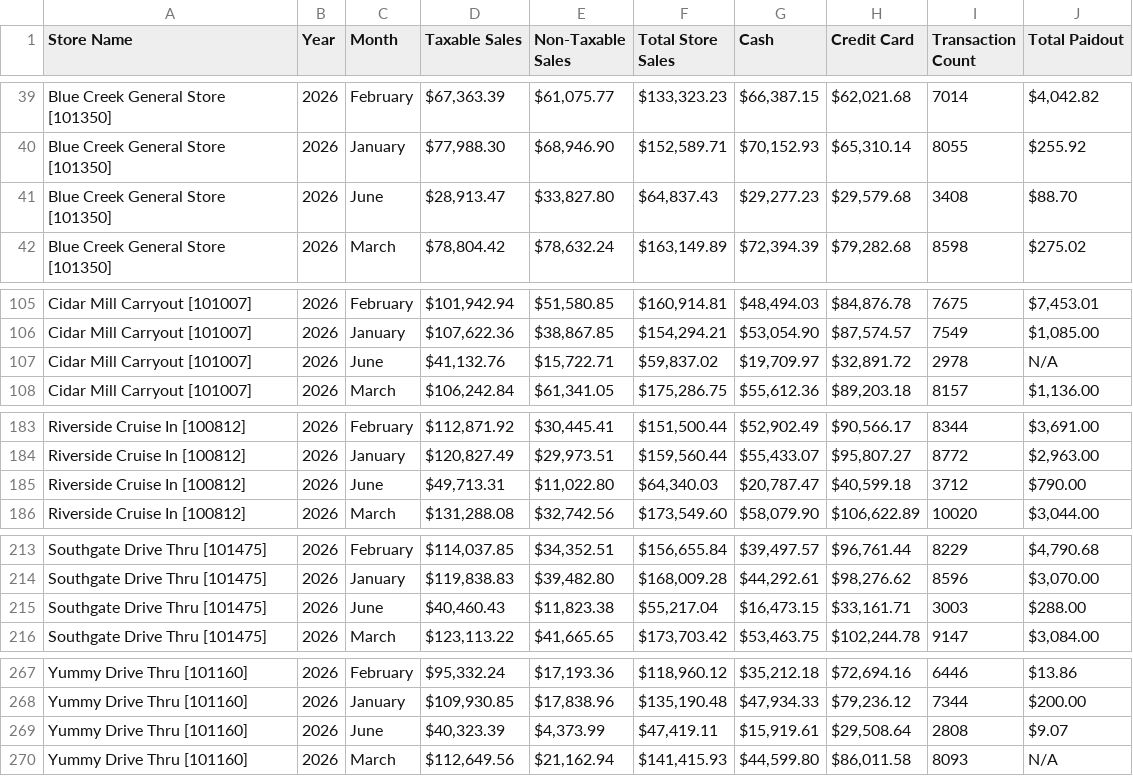
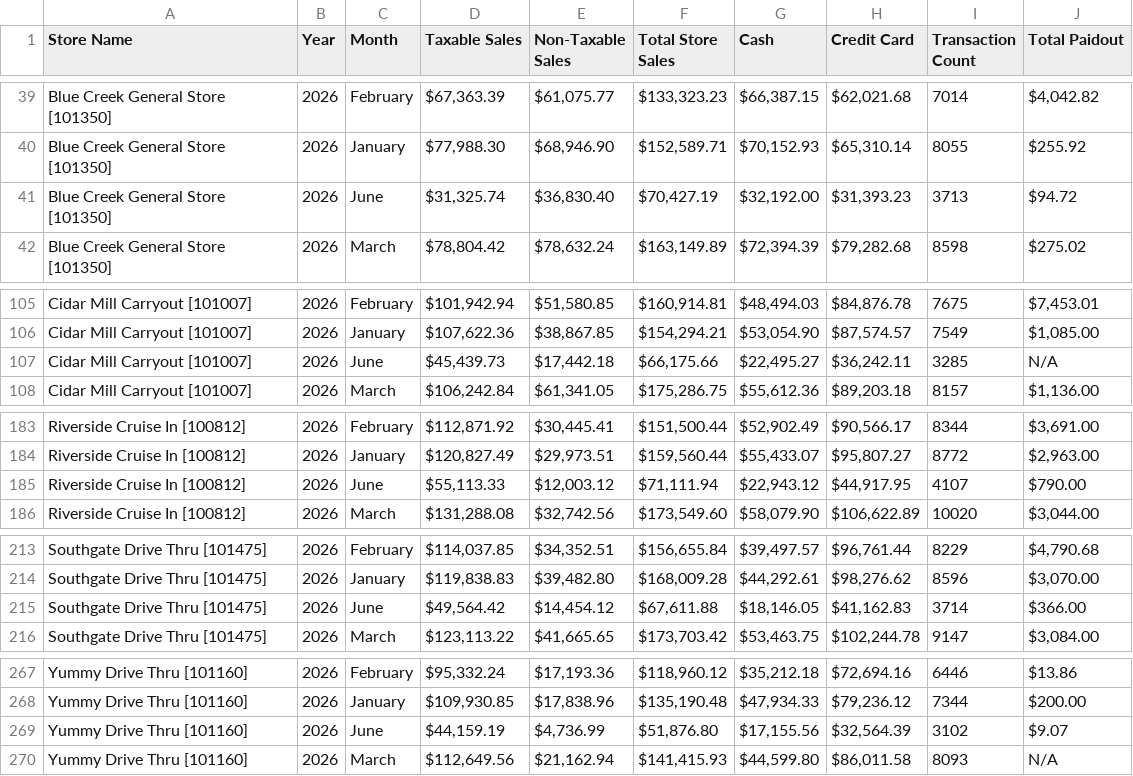
Before and after one commit to SHYAM555-BYTE/store-dashboard, a CSV file: end_of_month_report.csv, drawn as a sheet; only a part is shown, gaps mark what is left out.

```diff
--- a/end_of_month_report.csv
+++ b/end_of_month_report.csv
@@ -40,3 +40,3 @@ Blue Creek General Store [101350],2026,February,"$67,363.39","$61,075.77","$133,
 Blue Creek General Store [101350],2026,January,"$77,988.30","$68,946.90","$152,589.71","$70,152.93","$65,310.14",8055,$255.92
-Blue Creek General Store [101350],2026,June,"$28,913.47","$33,827.80","$64,837.43","$29,277.23","$29,579.68",3408,$88.70
+Blue Creek General Store [101350],2026,June,"$31,325.74","$36,830.40","$70,427.19","$32,192.00","$31,393.23",3713,$94.72
 Blue Creek General Store [101350],2026,March,"$78,804.42","$78,632.24","$163,149.89","$72,394.39","$79,282.68",8598,$275.02
@@ -106,3 +106,3 @@ Cidar Mill Carryout [101007],2026,February,"$101,942.94","$51,580.85","$160,914.
 Cidar Mill Carryout [101007],2026,January,"$107,622.36","$38,867.85","$154,294.21","$53,054.90","$87,574.57",7549,"$1,085.00"
-Cidar Mill Carryout [101007],2026,June,"$41,132.76","$15,722.71","$59,837.02","$19,709.97","$32,891.72",2978,N/A
+Cidar Mill Carryout [101007],2026,June,"$45,439.73","$17,442.18","$66,175.66","$22,495.27","$36,242.11",3285,N/A
 Cidar Mill Carryout [101007],2026,March,"$106,242.84","$61,341.05","$175,286.75","$55,612.36","$89,203.18",8157,"$1,136.00"
@@ -184,3 +184,3 @@ Riverside Cruise In [100812],2026,February,"$112,871.92","$30,445.41","$151,500.
 Riverside Cruise In [100812],2026,January,"$120,827.49","$29,973.51","$159,560.44","$55,433.07","$95,807.27",8772,"$2,963.00"
-Riverside Cruise In [100812],2026,June,"$49,713.31","$11,022.80","$64,340.03","$20,787.47","$40,599.18",3712,$790.00
+Riverside Cruise In [100812],2026,June,"$55,113.33","$12,003.12","$71,111.94","$22,943.12","$44,917.95",4107,$790.00
 Riverside Cruise In [100812],2026,March,"$131,288.08","$32,742.56","$173,549.60","$58,079.90","$106,622.89",10020,"$3,044.00"
@@ -214,3 +214,3 @@ Southgate Drive Thru [101475],2026,February,"$114,037.85","$34,352.51","$156,655
 Southgate Drive Thru [101475],2026,January,"$119,838.83","$39,482.80","$168,009.28","$44,292.61","$98,276.62",8596,"$3,070.00"
-Southgate Drive Thru [101475],2026,June,"$40,460.43","$11,823.38","$55,217.04","$16,473.15","$33,161.71",3003,$288.00
+Southgate Drive Thru [101475],2026,June,"$49,564.42","$14,454.12","$67,611.88","$18,146.05","$41,162.83",3714,$366.00
 Southgate Drive Thru [101475],2026,March,"$123,113.22","$41,665.65","$173,703.42","$53,463.75","$102,244.78",9147,"$3,084.00"
@@ -268,3 +268,3 @@ Yummy Drive Thru [101160],2026,February,"$95,332.24","$17,193.36","$118,960.12",
 Yummy Drive Thru [101160],2026,January,"$109,930.85","$17,838.96","$135,190.48","$47,934.33","$79,236.12",7344,$200.00
-Yummy Drive Thru [101160],2026,June,"$40,323.39","$4,373.99","$47,419.11","$15,919.61","$29,508.64",2808,$9.07
+Yummy Drive Thru [101160],2026,June,"$44,159.19","$4,736.99","$51,876.80","$17,155.56","$32,564.39",3102,$9.07
 Yummy Drive Thru [101160],2026,March,"$112,649.56","$21,162.94","$141,415.93","$44,599.80","$86,011.58",8093,N/A
```
Also changed, not shown: end_of_report.csv.
